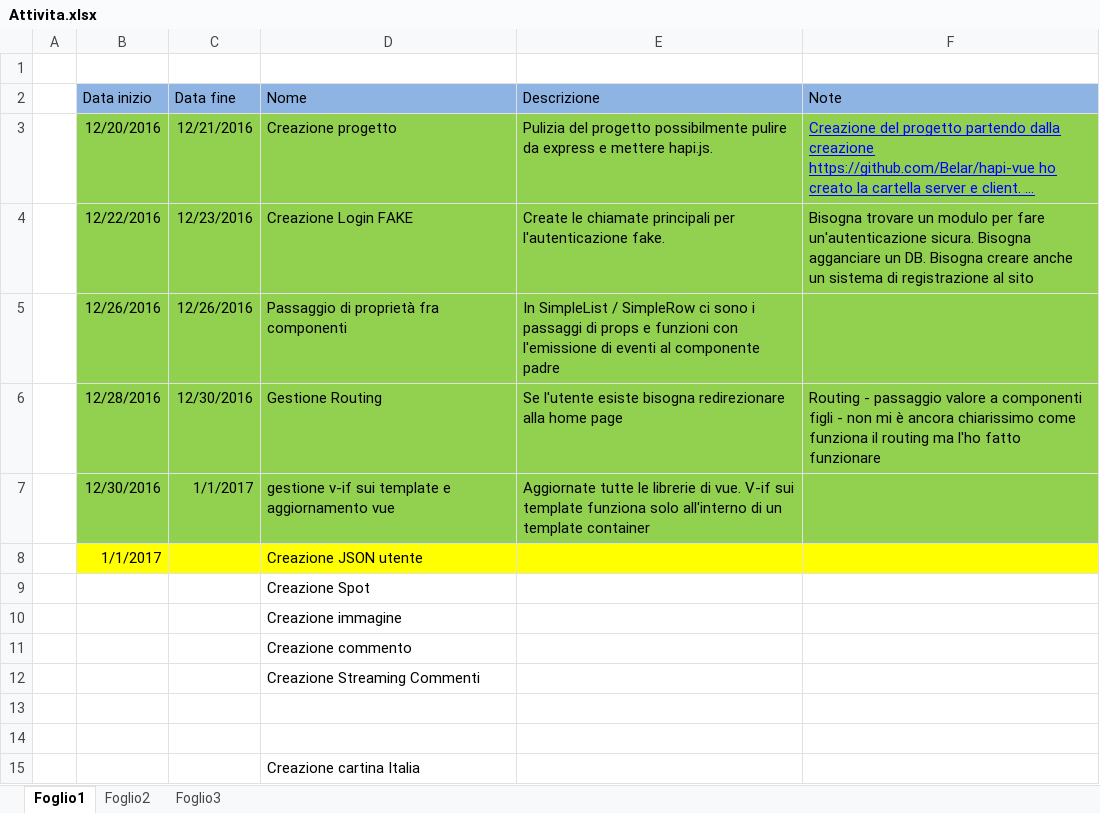
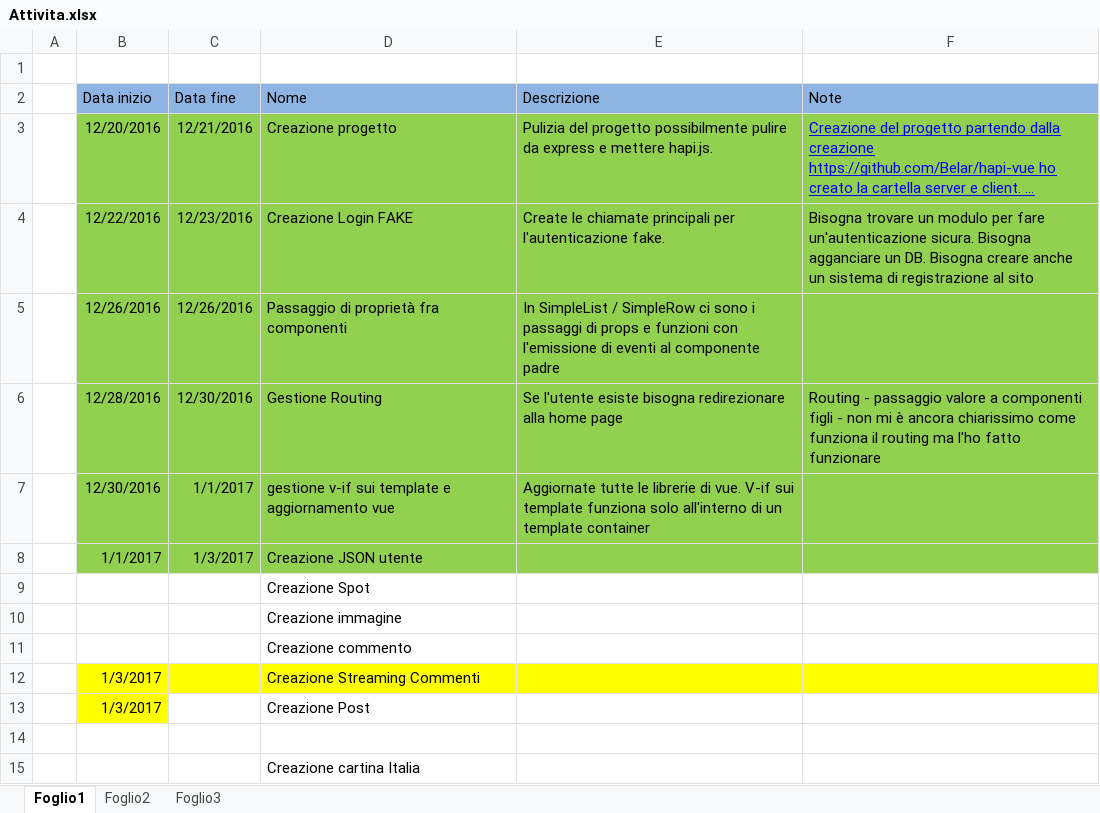
Before and after one commit to Simoncino/hot-spot-hapi, an Excel workbook: documentation/Attivita.xlsx, sheet Foglio1, drawn as a sheet; long unchanged cells end in …; values as stored, in another font and other column widths than the file's, no borders; the diff names each change by its address in the sheet, - before the commit and + after, or states it on an @@ line.

```diff
--- a/documentation/Attivita.xlsx (sheet Foglio1)
+++ b/documentation/Attivita.xlsx (sheet Foglio1)
-B8:F8 fill: #FFFF00
+B8:F8 fill: #92D050
-C8 (Data fine): (empty)
+C8 (Data fine): 1/3/2017
-B12 (Data inizio): (empty)
+B12 (Data inizio): 1/3/2017
-B12:F12 fill: none
+B12:F12 fill: #FFFF00
-row 13: (empty)
+row 13:  | 1/3/2017 |  | Creazione Post
-B13 fill: none
+B13 fill: #FFFF00
```
Also changed, not shown: 1 other file.
